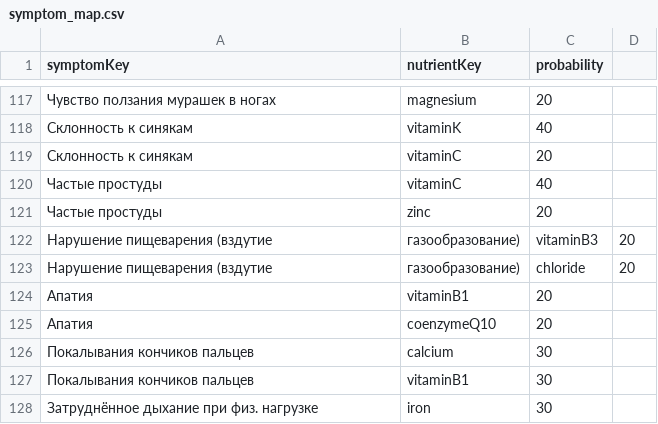
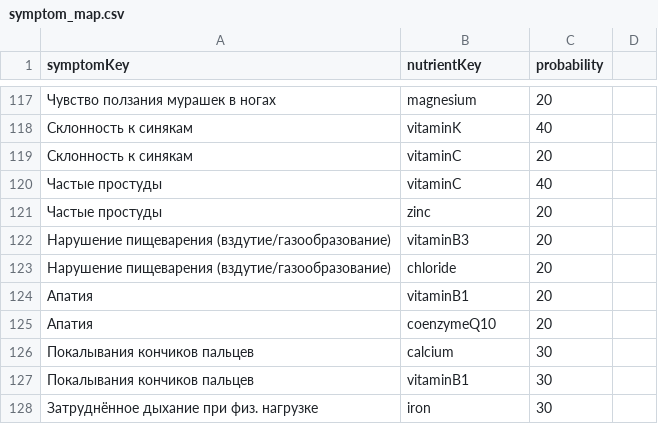
Before and after one commit to ruslan1285/my-csv-data, a CSV file: symptom_map.csv, drawn as a sheet; only a part is shown, gaps mark what is left out.

Commit message:
Update symptom_map.csv

```diff
--- a/symptom_map.csv
+++ b/symptom_map.csv
@@ -121,4 +121,4 @@ symptomKey,nutrientKey,probability
 Частые простуды,zinc,20
-Нарушение пищеварения (вздутие, газообразование),vitaminB3,20
-Нарушение пищеварения (вздутие, газообразование),chloride,20
+Нарушение пищеварения (вздутие/газообразование),vitaminB3,20
+Нарушение пищеварения (вздутие/газообразование),chloride,20
 Апатия,vitaminB1,20
```
